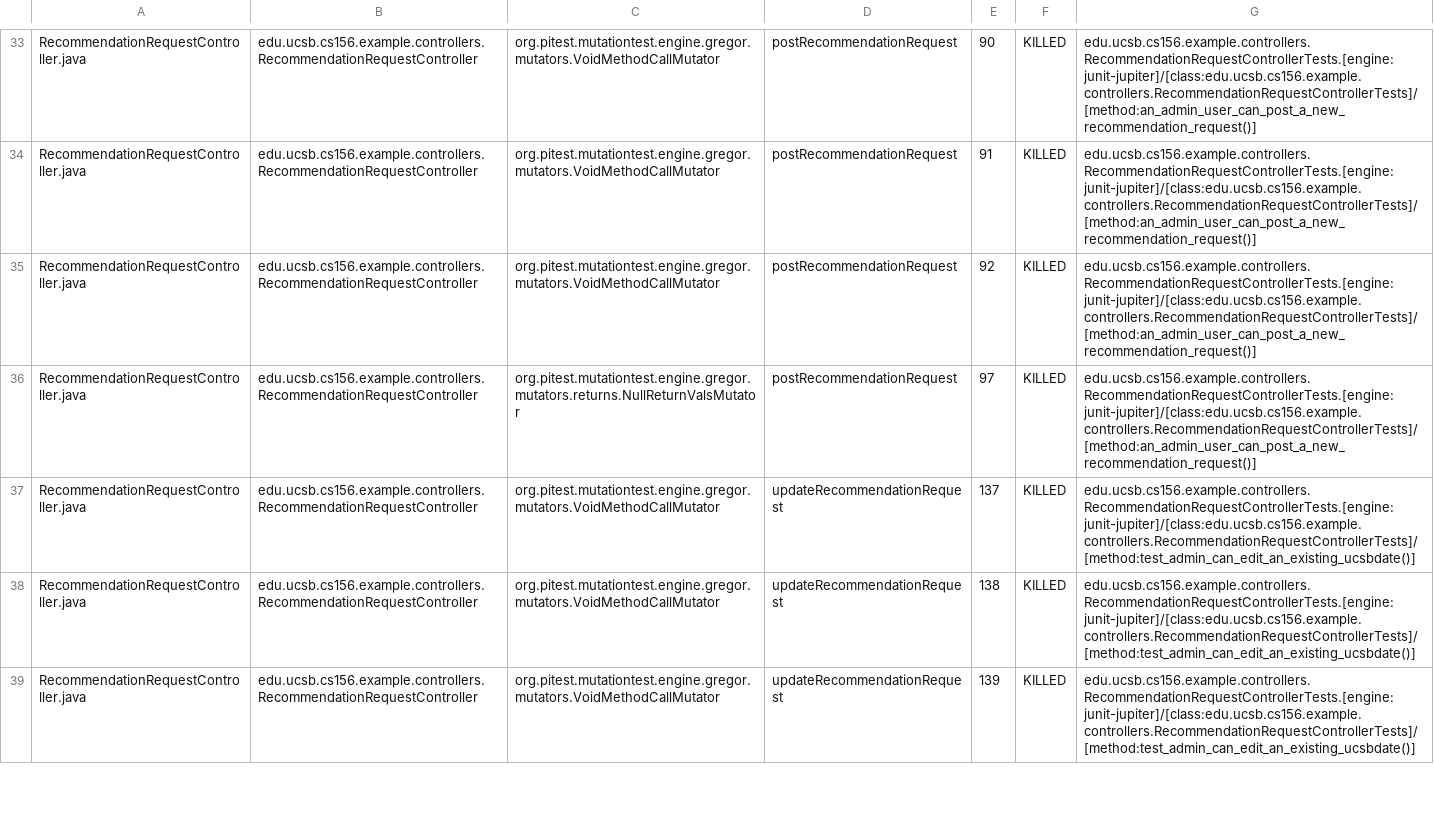
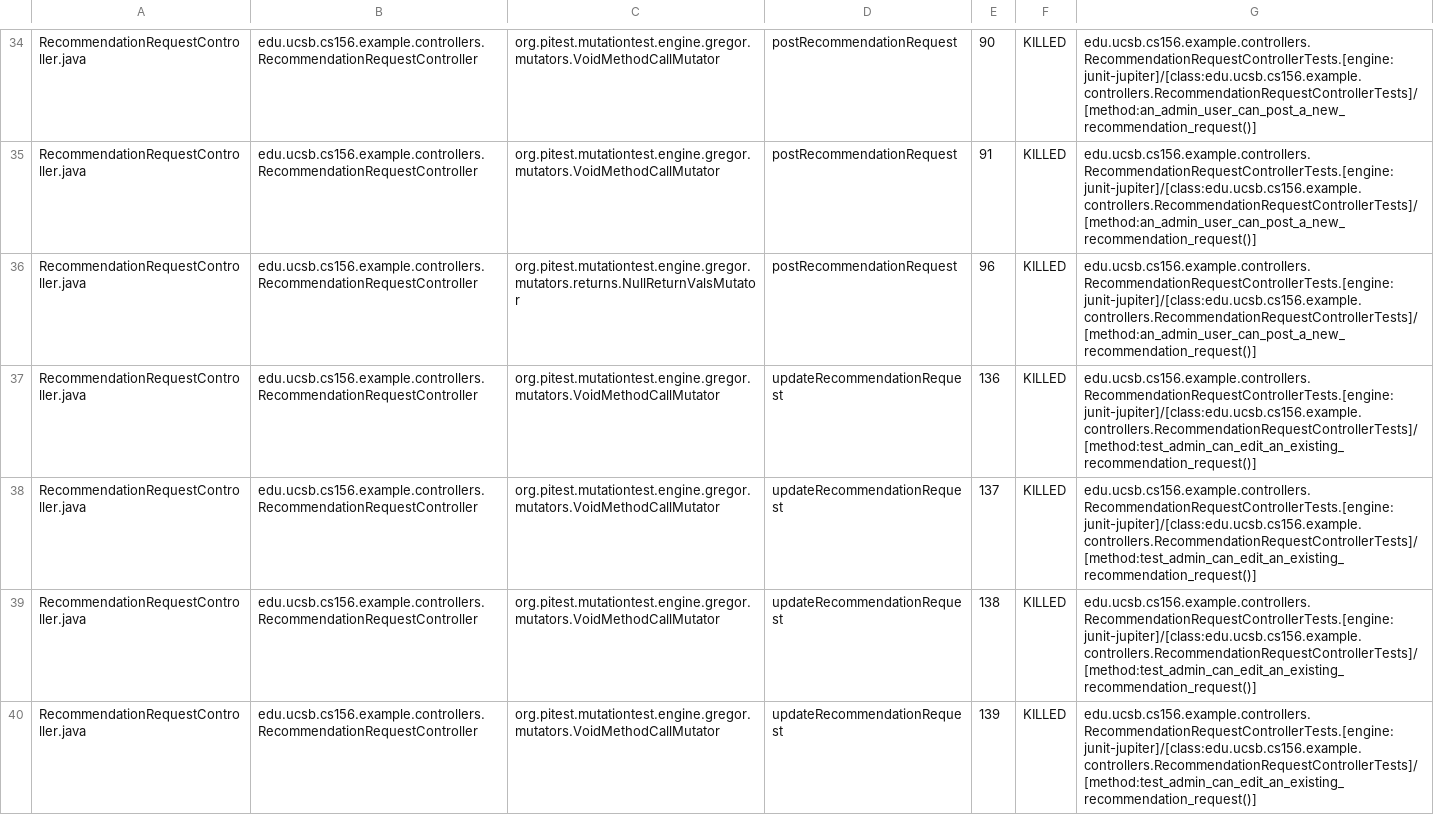
Before and after one commit to ucsb-cs156-s26/team01-s26-05, a CSV file: prs/76/pitest/mutations.csv, drawn as a sheet; only a part is shown, gaps mark what is left out; the diff covers the shown part only.

Commit message:
Deploying to gh-pages from @ ucsb-cs156-s26/team01-s26-05@0ca9af9aec27d0dd750318f8aa61b8aebe3a6333 🚀

```diff
--- a/prs/76/pitest/mutations.csv
+++ b/prs/76/pitest/mutations.csv
@@ -34,6 +35,6 @@ RecommendationRequestController.java,edu.ucsb.cs156.example.controllers.Recommen
 RecommendationRequestController.java,edu.ucsb.cs156.example.controllers.RecommendationRequestController,org.pitest.mutationtest.engine.gregor.mutators.VoidMethodCallMutator,postRecommendationRequest,91,KILLED,edu.ucsb.cs156.example.controllers.RecommendationRequestControllerTests.[engine:junit-jupiter]/[class:edu.ucsb.cs156.example.controllers.RecommendationRequestControllerTests]/[method:an_admin_user_can_post_a_new_recommendation_request()]
-RecommendationRequestController.java,edu.ucsb.cs156.example.controllers.RecommendationRequestController,org.pitest.mutationtest.engine.gregor.mutators.VoidMethodCallMutator,postRecommendationRequest,92,KILLED,edu.ucsb.cs156.example.controllers.RecommendationRequestControllerTests.[engine:junit-jupiter]/[class:edu.ucsb.cs156.example.controllers.RecommendationRequestControllerTests]/[method:an_admin_user_can_post_a_new_recommendation_request()]
-RecommendationRequestController.java,edu.ucsb.cs156.example.controllers.RecommendationRequestController,org.pitest.mutationtest.engine.gregor.mutators.returns.NullReturnValsMutator,postRecommendationRequest,97,KILLED,edu.ucsb.cs156.example.controllers.RecommendationRequestControllerTests.[engine:junit-jupiter]/[class:edu.ucsb.cs156.example.controllers.RecommendationRequestControllerTests]/[method:an_admin_user_can_post_a_new_recommendation_request()]
-RecommendationRequestController.java,edu.ucsb.cs156.example.controllers.RecommendationRequestController,org.pitest.mutationtest.engine.gregor.mutators.VoidMethodCallMutator,updateRecommendationRequest,137,KILLED,edu.ucsb.cs156.example.controllers.RecommendationRequestControllerTests.[engine:junit-jupiter]/[class:edu.ucsb.cs156.example.controllers.RecommendationRequestControllerTests]/[method:test_admin_can_edit_an_existing_ucsbdate()]
-RecommendationRequestController.java,edu.ucsb.cs156.example.controllers.RecommendationRequestController,org.pitest.mutationtest.engine.gregor.mutators.VoidMethodCallMutator,updateRecommendationRequest,138,KILLED,edu.ucsb.cs156.example.controllers.RecommendationRequestControllerTests.[engine:junit-jupiter]/[class:edu.ucsb.cs156.example.controllers.RecommendationRequestControllerTests]/[method:test_admin_can_edit_an_existing_ucsbdate()]
-RecommendationRequestController.java,edu.ucsb.cs156.example.controllers.RecommendationRequestController,org.pitest.mutationtest.engine.gregor.mutators.VoidMethodCallMutator,updateRecommendationRequest,139,KILLED,edu.ucsb.cs156.example.controllers.RecommendationRequestControllerTests.[engine:junit-jupiter]/[class:edu.ucsb.cs156.example.controllers.RecommendationRequestControllerTests]/[method:test_admin_can_edit_an_existing_ucsbdate()]
+RecommendationRequestController.java,edu.ucsb.cs156.example.controllers.RecommendationRequestController,org.pitest.mutationtest.engine.gregor.mutators.returns.NullReturnValsMutator,postRecommendationRequest,96,KILLED,edu.ucsb.cs156.example.controllers.RecommendationRequestControllerTests.[engine:junit-jupiter]/[class:edu.ucsb.cs156.example.controllers.RecommendationRequestControllerTests]/[method:an_admin_user_can_post_a_new_recommendation_request()]
+RecommendationRequestController.java,edu.ucsb.cs156.example.controllers.RecommendationRequestController,org.pitest.mutationtest.engine.gregor.mutators.VoidMethodCallMutator,updateRecommendationRequest,136,KILLED,edu.ucsb.cs156.example.controllers.RecommendationRequestControllerTests.[engine:junit-jupiter]/[class:edu.ucsb.cs156.example.controllers.RecommendationRequestControllerTests]/[method:test_admin_can_edit_an_existing_recommendation_request()]
+RecommendationRequestController.java,edu.ucsb.cs156.example.controllers.RecommendationRequestController,org.pitest.mutationtest.engine.gregor.mutators.VoidMethodCallMutator,updateRecommendationRequest,137,KILLED,edu.ucsb.cs156.example.controllers.RecommendationRequestControllerTests.[engine:junit-jupiter]/[class:edu.ucsb.cs156.example.controllers.RecommendationRequestControllerTests]/[method:test_admin_can_edit_an_existing_recommendation_request()]
+RecommendationRequestController.java,edu.ucsb.cs156.example.controllers.RecommendationRequestController,org.pitest.mutationtest.engine.gregor.mutators.VoidMethodCallMutator,updateRecommendationRequest,138,KILLED,edu.ucsb.cs156.example.controllers.RecommendationRequestControllerTests.[engine:junit-jupiter]/[class:edu.ucsb.cs156.example.controllers.RecommendationRequestControllerTests]/[method:test_admin_can_edit_an_existing_recommendation_request()]
+RecommendationRequestController.java,edu.ucsb.cs156.example.controllers.RecommendationRequestController,org.pitest.mutationtest.engine.gregor.mutators.VoidMethodCallMutator,updateRecommendationRequest,139,KILLED,edu.ucsb.cs156.example.controllers.RecommendationRequestControllerTests.[engine:junit-jupiter]/[class:edu.ucsb.cs156.example.controllers.RecommendationRequestControllerTests]/[method:test_admin_can_edit_an_existing_recommendation_request()]
```
Also changed, not shown: 1 added row, 1 removed row and 17 edited cells elsewhere in this file, 25 other files.
